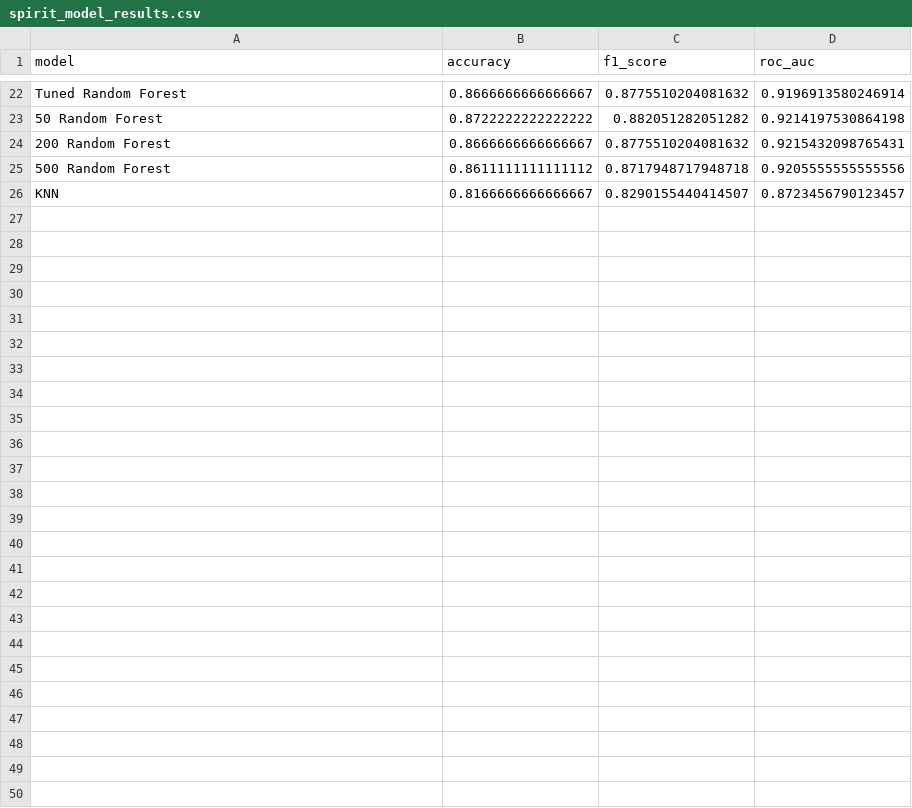
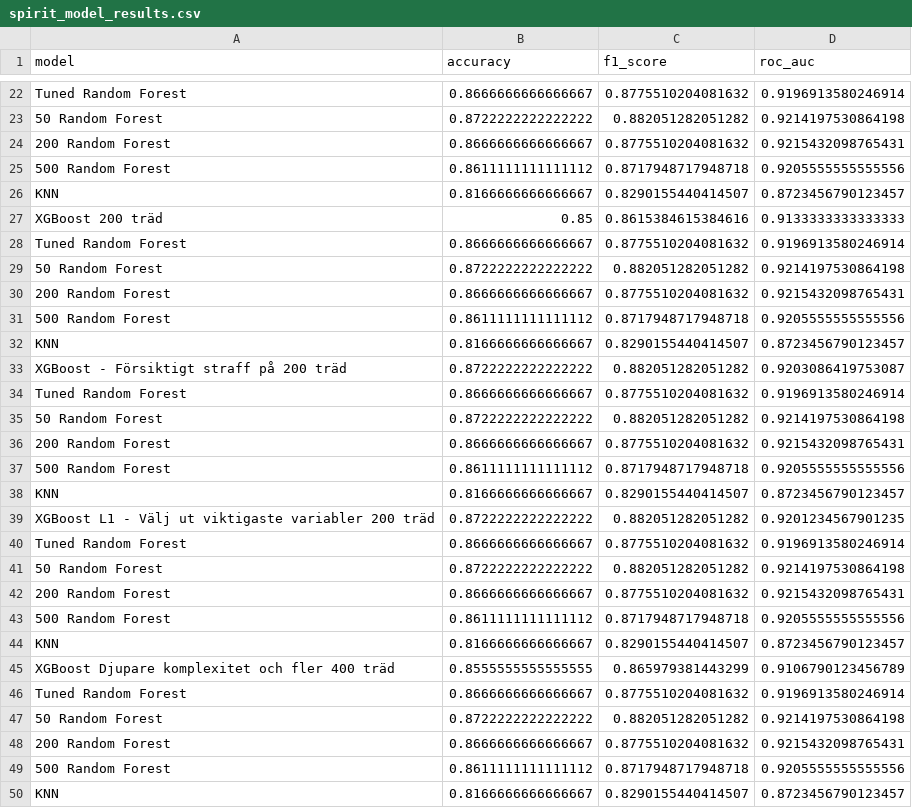
Before and after one commit to mahtabb90/raisin-detective-ml, a CSV file: results/spirit_model_results.csv, drawn as a sheet; only a part is shown, gaps mark what is left out; the diff names each change by its address in the sheet, - before the commit and + after, or states it on an @@ line.

Commit message:
Added EDA analysis and updated model results

```diff
--- a/results/spirit_model_results.csv
+++ b/results/spirit_model_results.csv
+row 27: XGBoost 200 träd | 0.85 | 0.8615384615384616 | 0.9133333333333333
+row 28: Tuned Random Forest | 0.8666666666666667 | 0.8775510204081632 | 0.9196913580246914
+row 29: 50 Random Forest | 0.8722222222222222 | 0.882051282051282 | 0.9214197530864198
+row 30: 200 Random Forest | 0.8666666666666667 | 0.8775510204081632 | 0.9215432098765431
+row 31: 500 Random Forest | 0.8611111111111112 | 0.8717948717948718 | 0.9205555555555556
+row 32: KNN | 0.8166666666666667 | 0.8290155440414507 | 0.8723456790123457
+row 33: XGBoost - Försiktigt straff på 200 träd | 0.8722222222222222 | 0.882051282051282 | 0.9203086419753087
+row 34: Tuned Random Forest | 0.8666666666666667 | 0.8775510204081632 | 0.9196913580246914
+row 35: 50 Random Forest | 0.8722222222222222 | 0.882051282051282 | 0.9214197530864198
+row 36: 200 Random Forest | 0.8666666666666667 | 0.8775510204081632 | 0.9215432098765431
+row 37: 500 Random Forest | 0.8611111111111112 | 0.8717948717948718 | 0.9205555555555556
+row 38: KNN | 0.8166666666666667 | 0.8290155440414507 | 0.8723456790123457
+row 39: XGBoost L1 - Välj ut viktigaste variabler 200 träd | 0.8722222222222222 | 0.882051282051282 | 0.9201234567901235
+row 40: Tuned Random Forest | 0.8666666666666667 | 0.8775510204081632 | 0.9196913580246914
+row 41: 50 Random Forest | 0.8722222222222222 | 0.882051282051282 | 0.9214197530864198
+row 42: 200 Random Forest | 0.8666666666666667 | 0.8775510204081632 | 0.9215432098765431
+row 43: 500 Random Forest | 0.8611111111111112 | 0.8717948717948718 | 0.9205555555555556
+row 44: KNN | 0.8166666666666667 | 0.8290155440414507 | 0.8723456790123457
+row 45: XGBoost Djupare komplexitet och fler 400 träd | 0.8555555555555555 | 0.865979381443299 | 0.9106790123456789
+row 46: Tuned Random Forest | 0.8666666666666667 | 0.8775510204081632 | 0.9196913580246914
+row 47: 50 Random Forest | 0.8722222222222222 | 0.882051282051282 | 0.9214197530864198
+row 48: 200 Random Forest | 0.8666666666666667 | 0.8775510204081632 | 0.9215432098765431
+row 49: 500 Random Forest | 0.8611111111111112 | 0.8717948717948718 | 0.9205555555555556
+row 50: KNN | 0.8166666666666667 | 0.8290155440414507 | 0.8723456790123457
```
Also changed, not shown: 1 other file.
